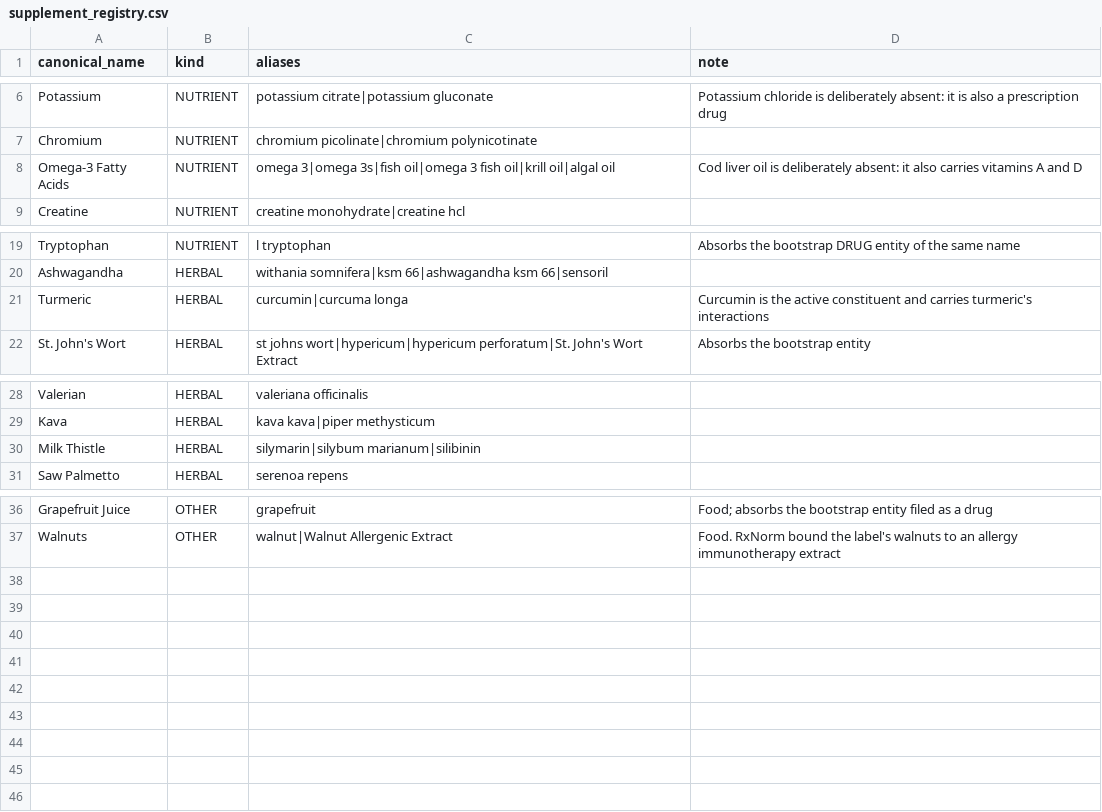
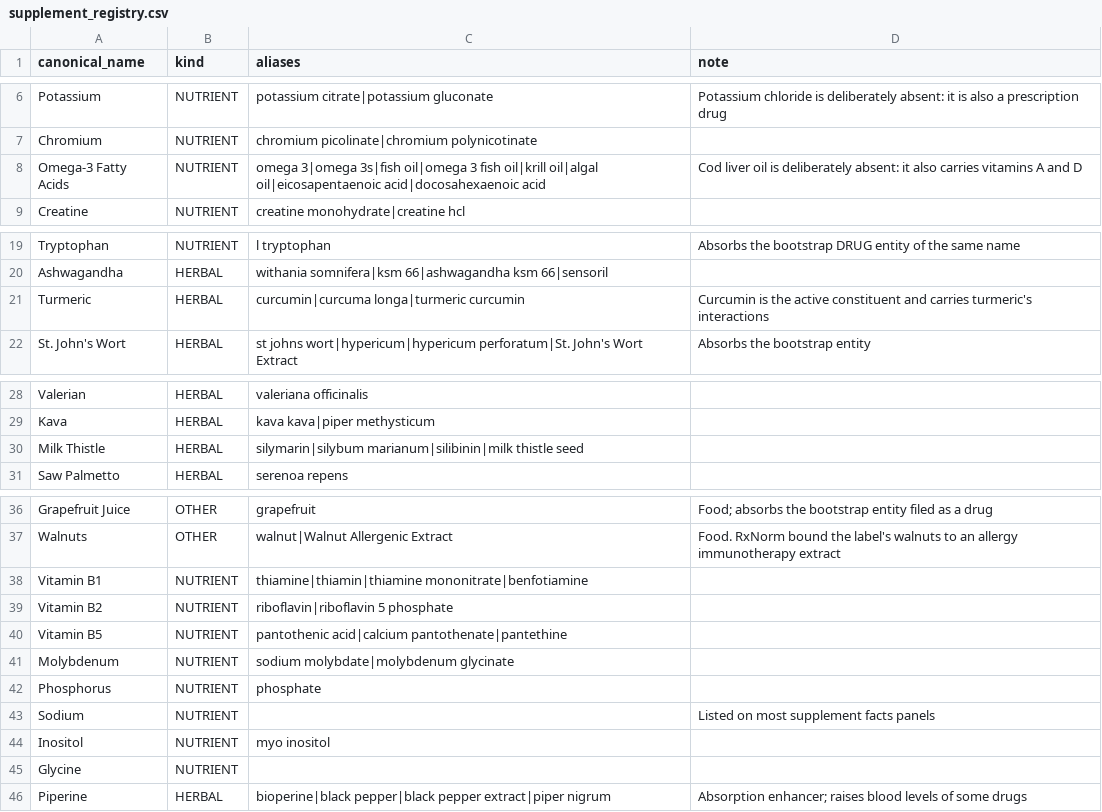
Before and after one commit to Tristan-Lowe/supplement-stack-analyzer, a CSV file: data/supplement_registry.csv, drawn as a sheet; only a part is shown, gaps mark what is left out.

```diff
--- a/data/supplement_registry.csv
+++ b/data/supplement_registry.csv
@@ -7,3 +7,3 @@ Potassium,NUTRIENT,potassium citrate|potassium gluconate,Potassium chloride is d
 Chromium,NUTRIENT,chromium picolinate|chromium polynicotinate,
-Omega-3 Fatty Acids,NUTRIENT,omega 3|omega 3s|fish oil|omega 3 fish oil|krill oil|algal oil,Cod liver oil is deliberately absent: it also carries vitamins A and D
+Omega-3 Fatty Acids,NUTRIENT,omega 3|omega 3s|fish oil|omega 3 fish oil|krill oil|algal oil|eicosapentaenoic acid|docosahexaenoic acid,Cod liver oil is deliberately absent: it also carries vitamins A and D
 Creatine,NUTRIENT,creatine monohydrate|creatine hcl,
@@ -20,3 +20,3 @@ Tryptophan,NUTRIENT,l tryptophan,Absorbs the bootstrap DRUG entity of the same n
 Ashwagandha,HERBAL,withania somnifera|ksm 66|ashwagandha ksm 66|sensoril,
-Turmeric,HERBAL,curcumin|curcuma longa,Curcumin is the active constituent and carries turmeric's interactions
+Turmeric,HERBAL,curcumin|curcuma longa|turmeric curcumin,Curcumin is the active constituent and carries turmeric's interactions
 St. John's Wort,HERBAL,st johns wort|hypericum|hypericum perforatum|St. John's Wort Extract,Absorbs the bootstrap entity
@@ -29,3 +29,3 @@ Valerian,HERBAL,valeriana officinalis,
 Kava,HERBAL,kava kava|piper methysticum,
-Milk Thistle,HERBAL,silymarin|silybum marianum|silibinin,
+Milk Thistle,HERBAL,silymarin|silybum marianum|silibinin|milk thistle seed,
 Saw Palmetto,HERBAL,serenoa repens,
@@ -37 +37,10 @@ Grapefruit Juice,OTHER,grapefruit,Food; absorbs the bootstrap entity filed as a
 Walnuts,OTHER,walnut|Walnut Allergenic Extract,Food. RxNorm bound the label's walnuts to an allergy immunotherapy extract
+Vitamin B1,NUTRIENT,thiamine|thiamin|thiamine mononitrate|benfotiamine,
+Vitamin B2,NUTRIENT,riboflavin|riboflavin 5 phosphate,
+Vitamin B5,NUTRIENT,pantothenic acid|calcium pantothenate|pantethine,
+Molybdenum,NUTRIENT,sodium molybdate|molybdenum glycinate,
+Phosphorus,NUTRIENT,phosphate,
+Sodium,NUTRIENT,,Listed on most supplement facts panels
+Inositol,NUTRIENT,myo inositol,
+Glycine,NUTRIENT,,
+Piperine,HERBAL,bioperine|black pepper|black pepper extract|piper nigrum,Absorption enhancer; raises blood levels of some drugs
```
Also changed, not shown: data/nutrient_synonyms.csv, 9 other files.
